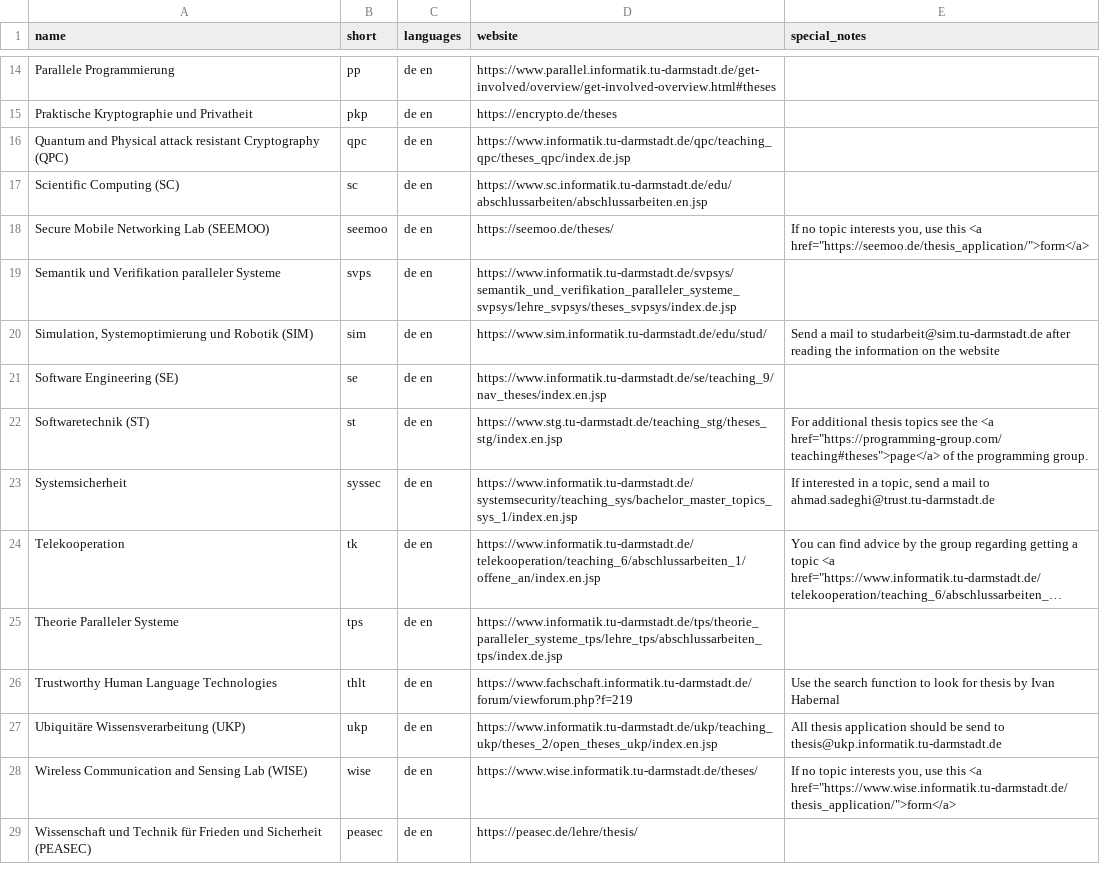
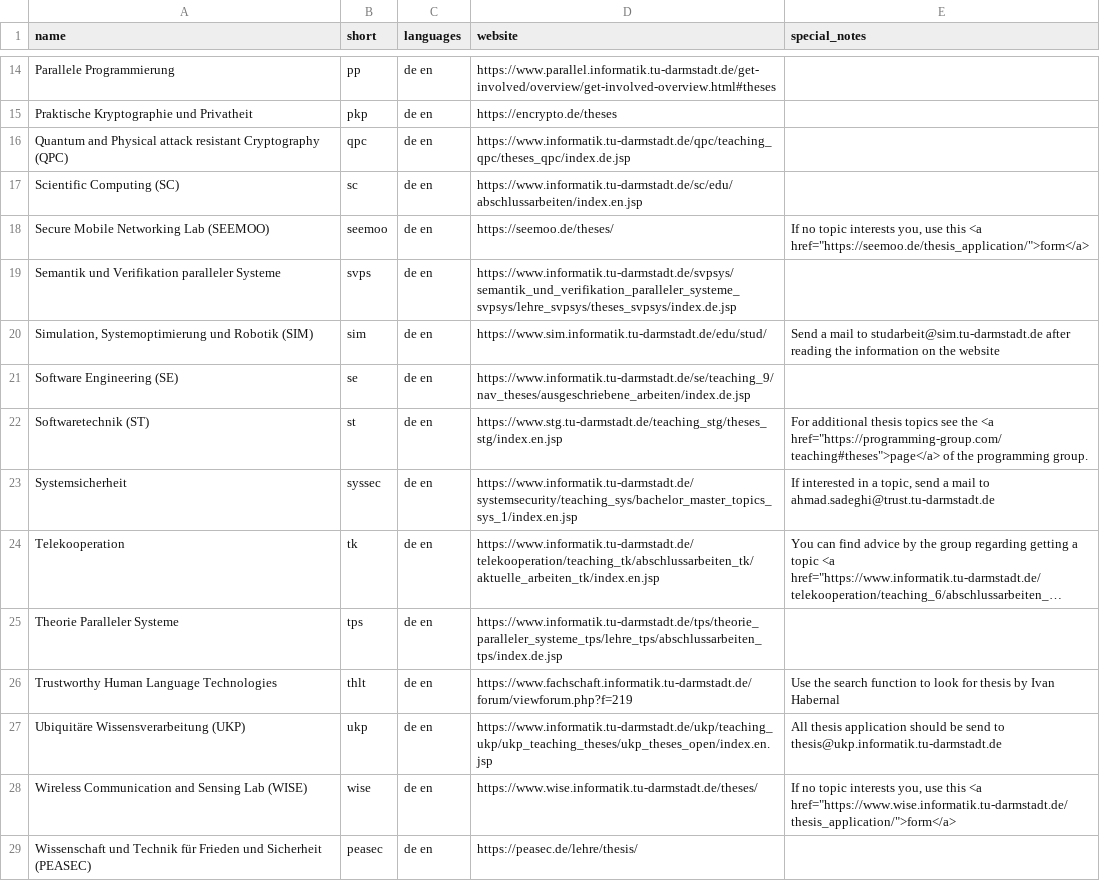
Before and after one commit to d120/theses_overview, a CSV file: english.csv, drawn as a sheet; only a part is shown, gaps mark what is left out; long unchanged cells end in …; the diff names each change by its address in the sheet, - before the commit and + after, or states it on an @@ line.

Commit message:
update urls

```diff
--- a/english.csv
+++ b/english.csv
-D17 (website): https://www.sc.informatik.tu-darmstadt.de/edu/abschlussarbeiten/abschlussarbeiten.en.jsp
+D17 (website): https://www.informatik.tu-darmstadt.de/sc/edu/abschlussarbeiten/index.en.jsp
-D21 (website): https://www.informatik.tu-darmstadt.de/se/teaching_9/nav_theses/index.en.jsp
+D21 (website): https://www.informatik.tu-darmstadt.de/se/teaching_9/nav_theses/ausgeschriebene_arbeiten/index.de.jsp
-D24 (website): https://www.informatik.tu-darmstadt.de/telekooperation/teaching_6/abschlussarbeiten_1/offene_an/index.en.jsp
+D24 (website): https://www.informatik.tu-darmstadt.de/telekooperation/teaching_tk/abschlussarbeiten_tk/aktuelle_arbeiten_tk/index.en.jsp
-D27 (website): https://www.informatik.tu-darmstadt.de/ukp/teaching_ukp/theses_2/open_theses_ukp/index.en.jsp
+D27 (website): https://www.informatik.tu-darmstadt.de/ukp/teaching_ukp/ukp_teaching_theses/ukp_theses_open/index.en.jsp
```
